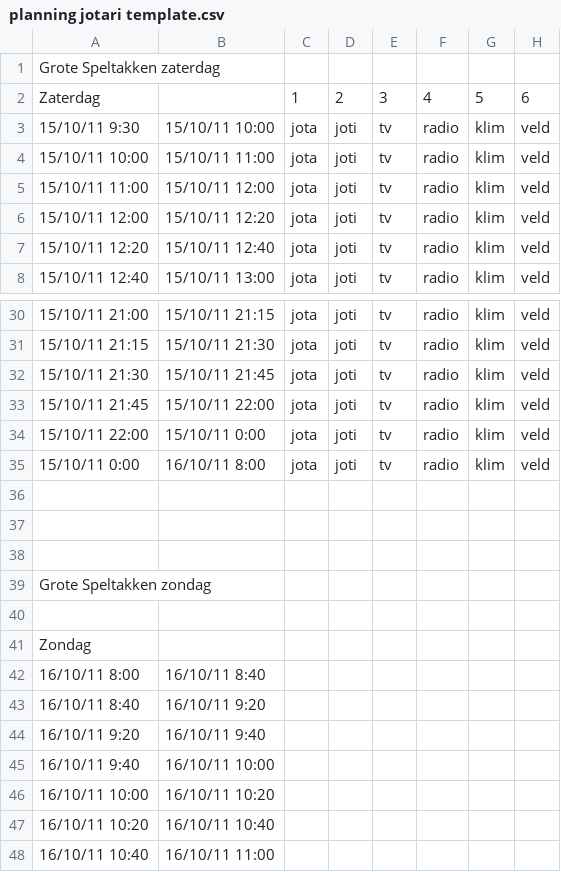
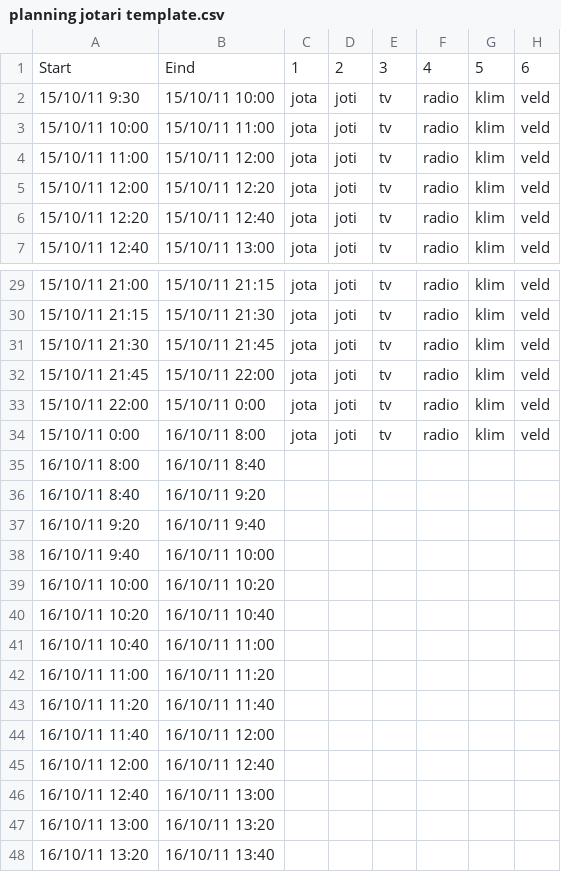
Before and after one commit to LoyVanBeek/pyQrJotari, a CSV file: data/planning jotari template.csv, drawn as a sheet; only a part is shown, gaps mark what is left out; the shorter side is filled out with more unchanged rows; removed rows and columns are numbered as before the commit, all else as after; rows hold the shown columns only; the diff names each change by its address in the sheet, - before the commit and + after, or states it on an @@ line.

Commit message:
Created a class that takes a csv-file of a Jotari-schedule according to the template and then parses it into a useable database

```diff
--- a/data/planning jotari template.csv
+++ b/data/planning jotari template.csv
-row 1: Grote Speltakken zaterdag
-A1: Zaterdag
+A1: Start
-B1: (empty)
+B1: Eind
-row 36: (empty)
-row 37: (empty)
-row 38: (empty)
-row 39: Grote Speltakken zondag
-row 40: (empty)
-row 41: Zondag
```
Also changed, not shown: 1 other file.
